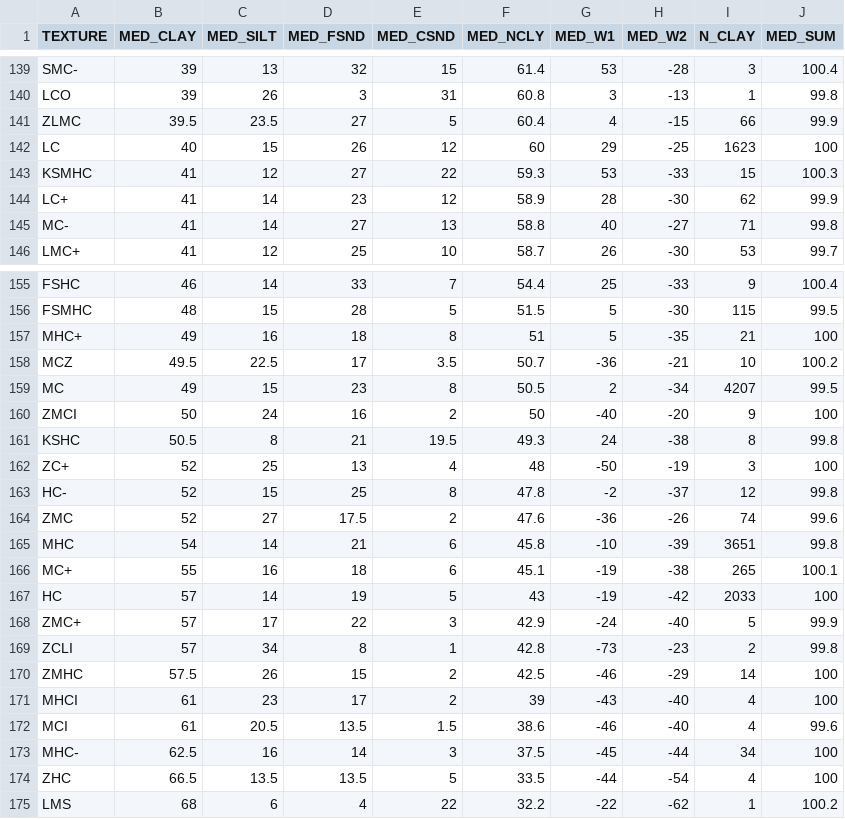
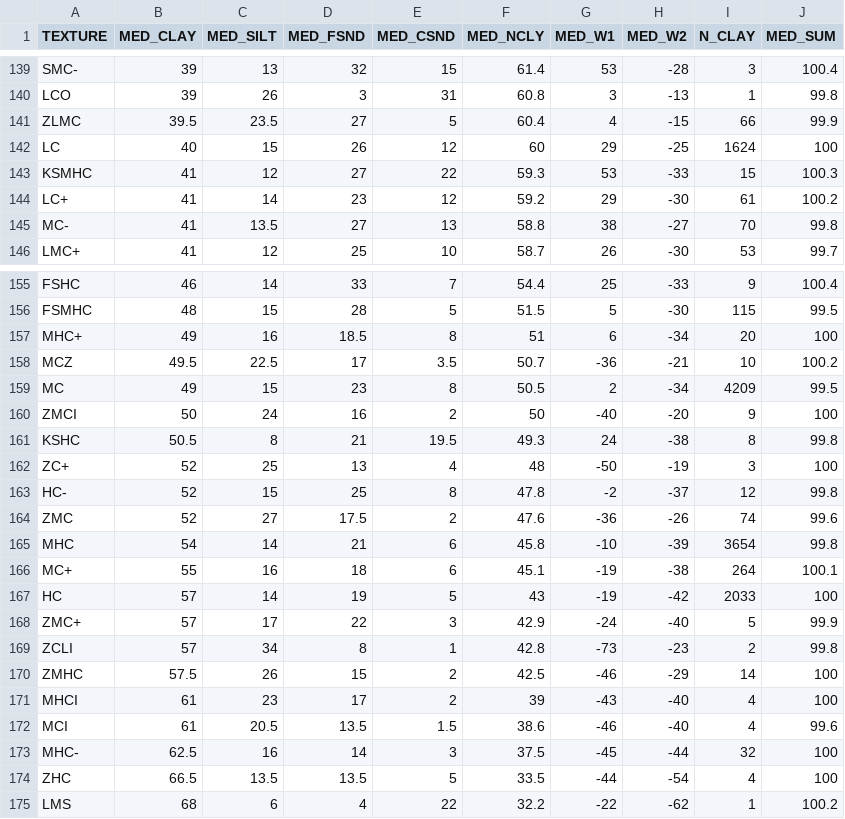
Before and after one commit to lauren-obrien/SALI_morph_data_service, a CSV file: SALI_DATA/tex_psa_simple.csv, drawn as a sheet; only a part is shown, gaps mark what is left out.

```diff
--- a/SALI_DATA/tex_psa_simple.csv
+++ b/SALI_DATA/tex_psa_simple.csv
@@ -141,6 +141,6 @@ LCO,39,26,3,31,60.8,3,-13,1,99.8
 ZLMC,39.5,23.5,27,5,60.4,4,-15,66,99.9
-LC,40,15,26,12,60,29,-25,1623,100
+LC,40,15,26,12,60,29,-25,1624,100
 KSMHC,41,12,27,22,59.3,53,-33,15,100.3
-LC+,41,14,23,12,58.9,28,-30,62,99.9
-MC-,41,14,27,13,58.8,40,-27,71,99.8
+LC+,41,14,23,12,59.2,29,-30,61,100.2
+MC-,41,13.5,27,13,58.8,38,-27,70,99.8
 LMC+,41,12,25,10,58.7,26,-30,53,99.7
@@ -156,5 +156,5 @@ FSHC,46,14,33,7,54.4,25,-33,9,100.4
 FSMHC,48,15,28,5,51.5,5,-30,115,99.5
-MHC+,49,16,18,8,51,5,-35,21,100
+MHC+,49,16,18.5,8,51,6,-34,20,100
 MCZ,49.5,22.5,17,3.5,50.7,-36,-21,10,100.2
-MC,49,15,23,8,50.5,2,-34,4207,99.5
+MC,49,15,23,8,50.5,2,-34,4209,99.5
 ZMCI,50,24,16,2,50,-40,-20,9,100
@@ -164,4 +164,4 @@ HC-,52,15,25,8,47.8,-2,-37,12,99.8
 ZMC,52,27,17.5,2,47.6,-36,-26,74,99.6
-MHC,54,14,21,6,45.8,-10,-39,3651,99.8
-MC+,55,16,18,6,45.1,-19,-38,265,100.1
+MHC,54,14,21,6,45.8,-10,-39,3654,99.8
+MC+,55,16,18,6,45.1,-19,-38,264,100.1
 HC,57,14,19,5,43,-19,-42,2033,100
@@ -172,3 +172,3 @@ MHCI,61,23,17,2,39,-43,-40,4,100
 MCI,61,20.5,13.5,1.5,38.6,-46,-40,4,99.6
-MHC-,62.5,16,14,3,37.5,-45,-44,34,100
+MHC-,62.5,16,14,3,37.5,-45,-44,32,100
 ZHC,66.5,13.5,13.5,5,33.5,-44,-54,4,100
```
Also changed, not shown: SALI_DATA/tex_psa_wide.csv, 6 other files.
